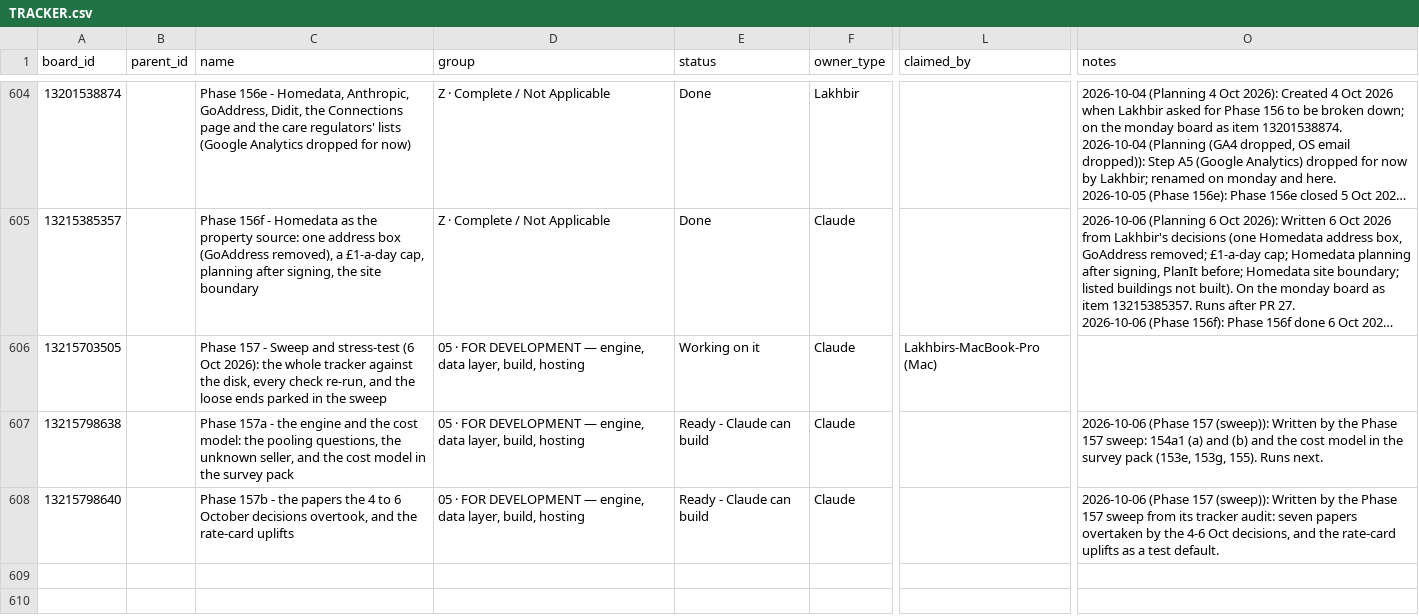
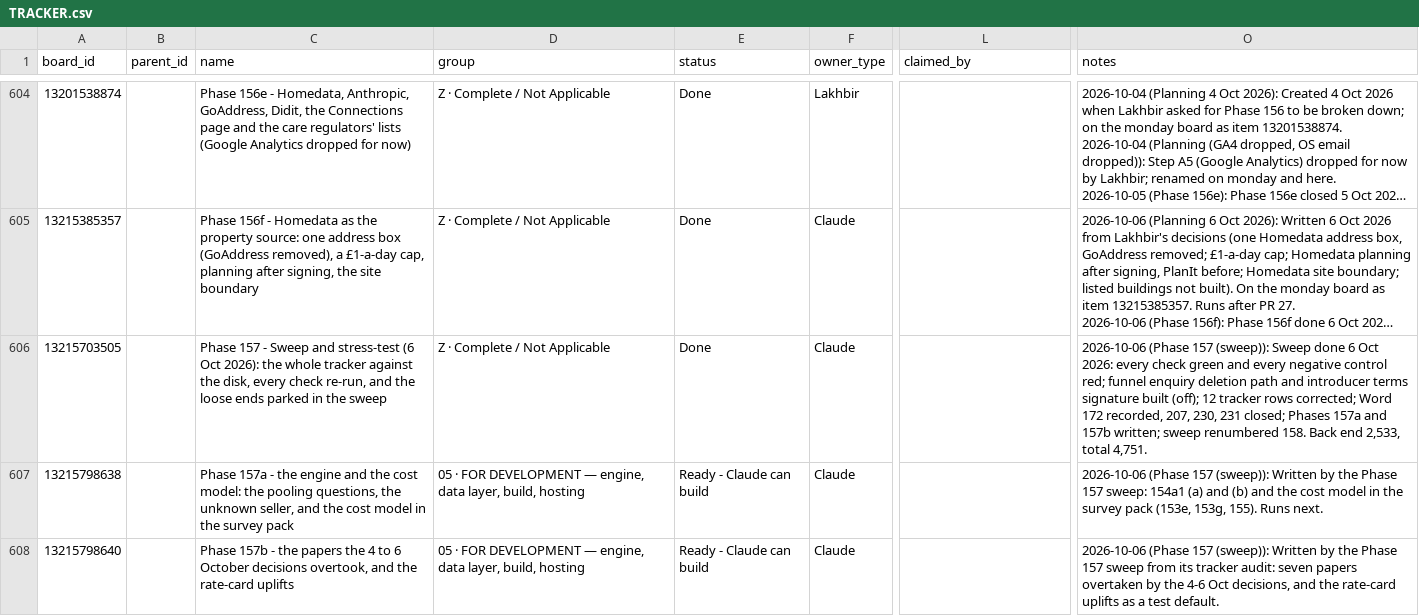
Before and after one commit to ldhillonaqlios/caprebate, a CSV file: Caprebate/00-START-HERE/hub/TRACKER.csv, drawn as a sheet; only a part is shown, gaps mark what is left out; long unchanged cells end in …; the diff names each change by its address in the sheet, - before the commit and + after, or states it on an @@ line.

```diff
--- a/Caprebate/00-START-HERE/hub/TRACKER.csv
+++ b/Caprebate/00-START-HERE/hub/TRACKER.csv
-D606 (group): 05 · FOR DEVELOPMENT — engine, data layer, build, hosting
+D606 (group): Z · Complete / Not Applicable
-E606 (status): Working on it
+E606 (status): Done
-L606 (claimed_by): Lakhbirs-MacBook-Pro (Mac)
+L606 (claimed_by): (empty)
-O606 (notes): (empty)
+O606 (notes): 2026-10-06 (Phase 157 (sweep)): Sweep done 6 Oct 2026: every check green and every negative control red; funnel enquiry deletion path and introducer terms signature built (off); 12 tracker rows corrected; Word 172 recorded, 207, 230, 231 closed; Phases 157a and 157b written; sweep renumbered 158. Back end 2,533, total 4,751.
```
Also changed, not shown: 9 other files.
